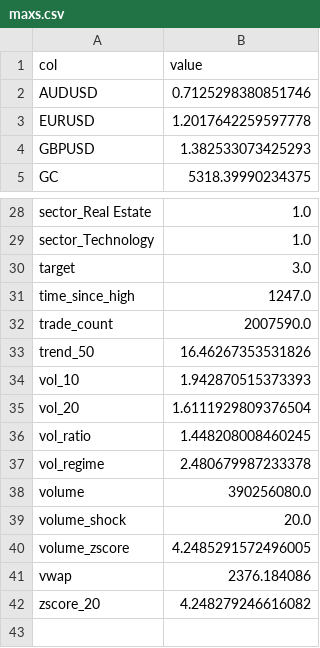
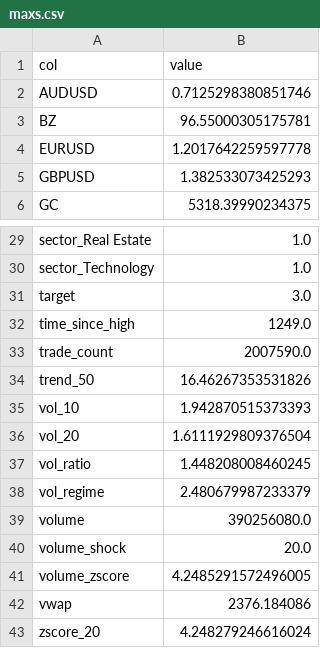
Before and after one commit to dinogen/hayai, a CSV file: data/model/maxs.csv, drawn as a sheet; only a part is shown, gaps mark what is left out.

Commit message:
rerun of the model with Brent

```diff
--- a/data/model/maxs.csv
+++ b/data/model/maxs.csv
@@ -2,2 +2,3 @@ col,value
 AUDUSD,0.7125298380851746
+BZ,96.55000305175781
 EURUSD,1.2017642259597778
@@ -30,3 +31,3 @@ sector_Technology,1.0
 target,3.0
-time_since_high,1247.0
+time_since_high,1249.0
 trade_count,2007590.0
@@ -36,3 +37,3 @@ vol_20,1.6111929809376504
 vol_ratio,1.448208008460245
-vol_regime,2.480679987233378
+vol_regime,2.480679987233379
 volume,390256080.0
@@ -41,2 +42,2 @@ volume_zscore,4.2485291572496005
 vwap,2376.184086
-zscore_20,4.248279246616082
+zscore_20,4.248279246616024
```
Also changed, not shown: data/model/mins.csv, 4 other files.
